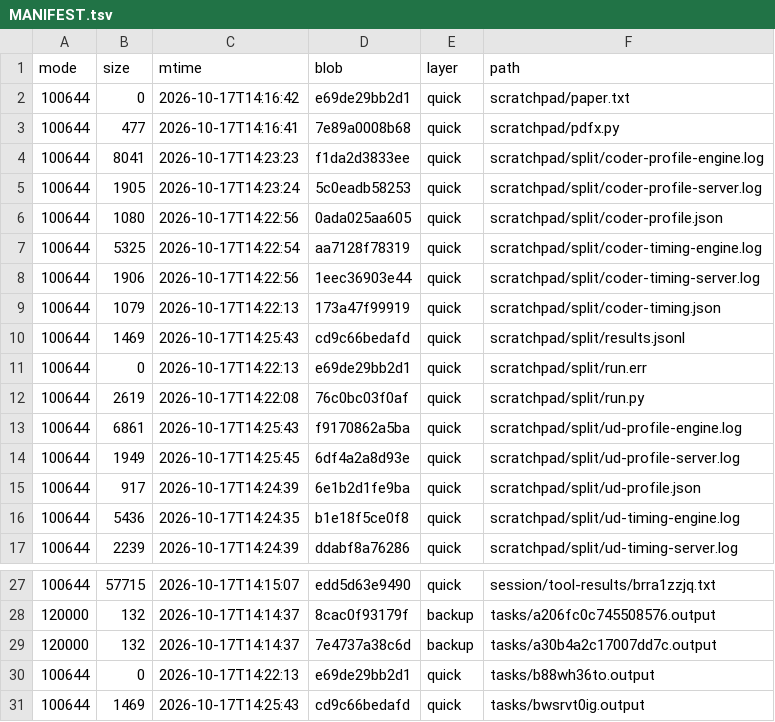
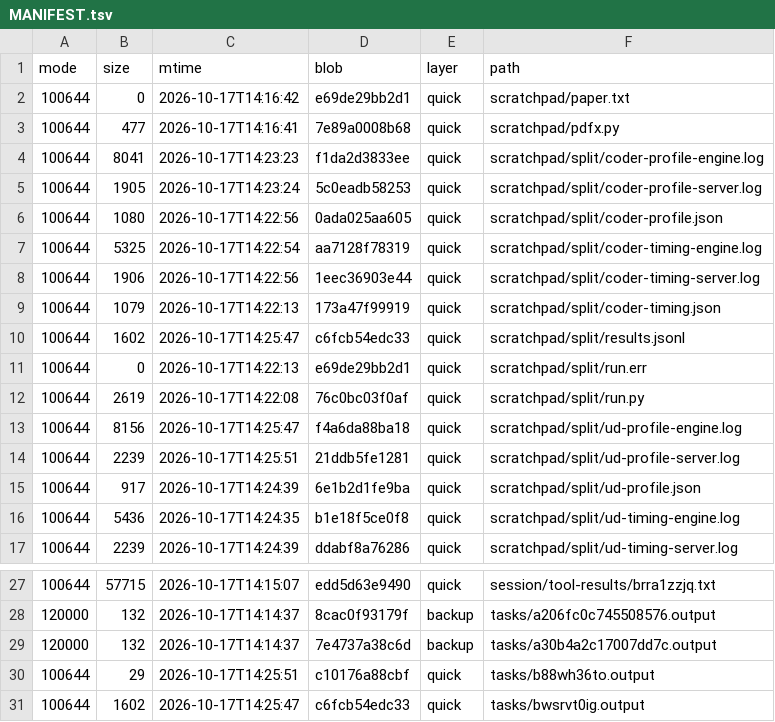
Before and after one commit to luweigen/Strata, a TSV file: _traj/work/7383c513-d686-461b-b02e-39b288fc437e/MANIFEST.tsv, drawn as a sheet; only a part is shown, gaps mark what is left out.

```diff
--- a/_traj/work/7383c513-d686-461b-b02e-39b288fc437e/MANIFEST.tsv
+++ b/_traj/work/7383c513-d686-461b-b02e-39b288fc437e/MANIFEST.tsv
@@ -9,7 +9,7 @@ mode	size	mtime	blob	layer	path
 100644	1079	2026-10-17T14:22:13	173a47f99919	quick	scratchpad/split/coder-timing.json
-100644	1469	2026-10-17T14:25:43	cd9c66bedafd	quick	scratchpad/split/results.jsonl
+100644	1602	2026-10-17T14:25:47	c6fcb54edc33	quick	scratchpad/split/results.jsonl
 100644	0	2026-10-17T14:22:13	e69de29bb2d1	quick	scratchpad/split/run.err
 100644	2619	2026-10-17T14:22:08	76c0bc03f0af	quick	scratchpad/split/run.py
-100644	6861	2026-10-17T14:25:43	f9170862a5ba	quick	scratchpad/split/ud-profile-engine.log
-100644	1949	2026-10-17T14:25:45	6df4a2a8d93e	quick	scratchpad/split/ud-profile-server.log
+100644	8156	2026-10-17T14:25:47	f4a6da88ba18	quick	scratchpad/split/ud-profile-engine.log
+100644	2239	2026-10-17T14:25:51	21ddb5fe1281	quick	scratchpad/split/ud-profile-server.log
 100644	917	2026-10-17T14:24:39	6e1b2d1fe9ba	quick	scratchpad/split/ud-profile.json
@@ -29,3 +29,3 @@ mode	size	mtime	blob	layer	path
 120000	132	2026-10-17T14:14:37	7e4737a38c6d	backup	tasks/a30b4a2c17007dd7c.output
-100644	0	2026-10-17T14:22:13	e69de29bb2d1	quick	tasks/b88wh36to.output
-100644	1469	2026-10-17T14:25:43	cd9c66bedafd	quick	tasks/bwsrvt0ig.output
+100644	29	2026-10-17T14:25:51	c10176a88cbf	quick	tasks/b88wh36to.output
+100644	1602	2026-10-17T14:25:47	c6fcb54edc33	quick	tasks/bwsrvt0ig.output
```
Also changed, not shown: _traj/INDEX.tsv, 7 other files.
